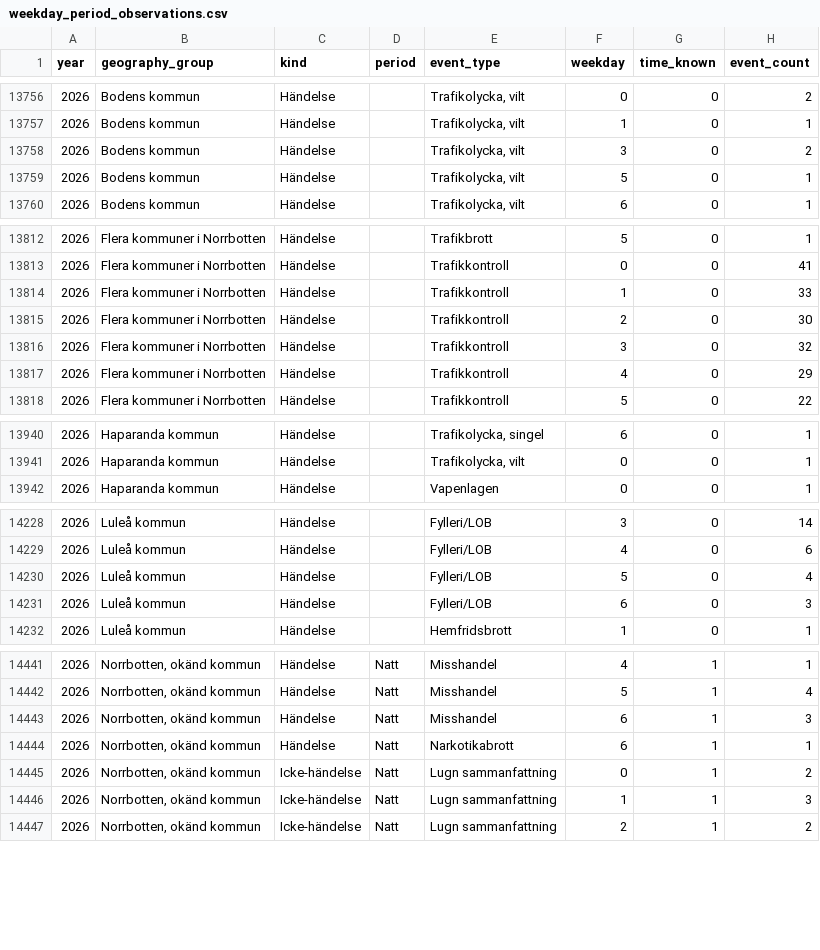
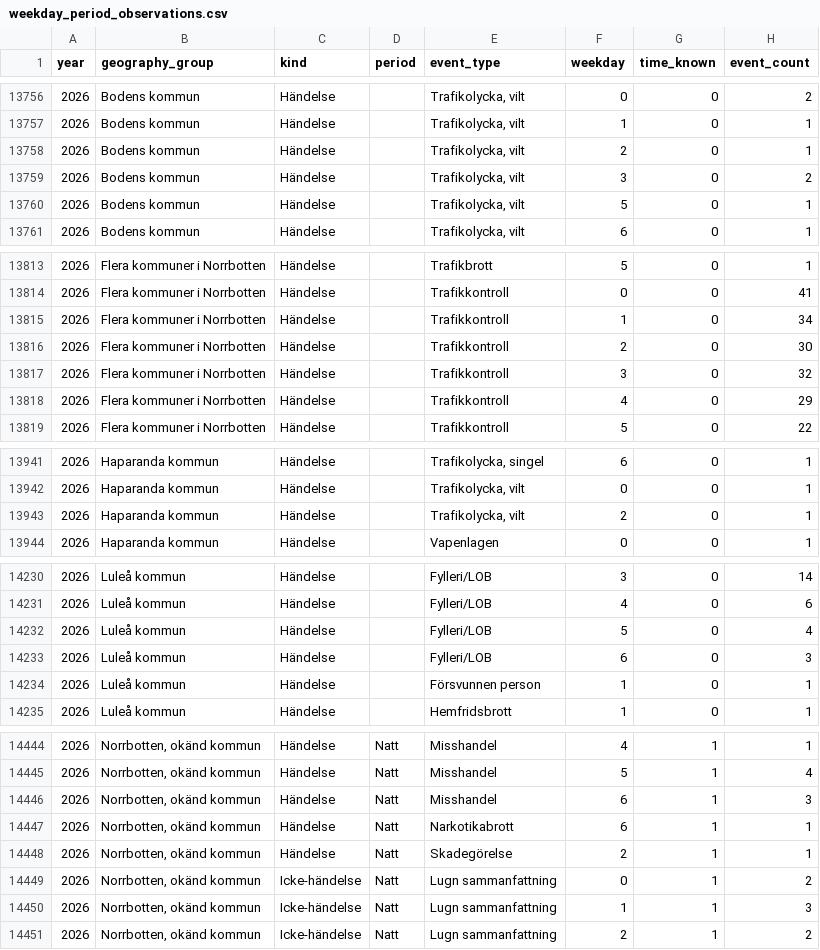
Before and after one commit to Lulea-statistik/Lulea-polishandelser, a CSV file: data/weekday_period_observations.csv, drawn as a sheet; only a part is shown, gaps mark what is left out; the diff covers the shown part only.

```diff
--- a/data/weekday_period_observations.csv
+++ b/data/weekday_period_observations.csv
@@ -13757,2 +13757,3 @@ year,geography_group,kind,period,event_type,weekday,time_known,event_count
 2026,Bodens kommun,Händelse,,"Trafikolycka, vilt",1,0,1
+2026,Bodens kommun,Händelse,,"Trafikolycka, vilt",2,0,1
 2026,Bodens kommun,Händelse,,"Trafikolycka, vilt",3,0,2
@@ -13813,3 +13814,3 @@ year,geography_group,kind,period,event_type,weekday,time_known,event_count
 2026,Flera kommuner i Norrbotten,Händelse,,Trafikkontroll,0,0,41
-2026,Flera kommuner i Norrbotten,Händelse,,Trafikkontroll,1,0,33
+2026,Flera kommuner i Norrbotten,Händelse,,Trafikkontroll,1,0,34
 2026,Flera kommuner i Norrbotten,Händelse,,Trafikkontroll,2,0,30
@@ -13941,2 +13942,3 @@ year,geography_group,kind,period,event_type,weekday,time_known,event_count
 2026,Haparanda kommun,Händelse,,"Trafikolycka, vilt",0,0,1
+2026,Haparanda kommun,Händelse,,"Trafikolycka, vilt",2,0,1
 2026,Haparanda kommun,Händelse,,Vapenlagen,0,0,1
@@ -14231,2 +14233,3 @@ year,geography_group,kind,period,event_type,weekday,time_known,event_count
 2026,Luleå kommun,Händelse,,Fylleri/LOB,6,0,3
+2026,Luleå kommun,Händelse,,Försvunnen person,1,0,1
 2026,Luleå kommun,Händelse,,Hemfridsbrott,1,0,1
@@ -14444,2 +14447,3 @@ year,geography_group,kind,period,event_type,weekday,time_known,event_count
 2026,"Norrbotten, okänd kommun",Händelse,Natt,Narkotikabrott,6,1,1
+2026,"Norrbotten, okänd kommun",Händelse,Natt,Skadegörelse,2,1,1
 2026,"Norrbotten, okänd kommun",Icke-händelse,Natt,Lugn sammanfattning,0,1,2
```
Also changed, not shown: 2 edited cells elsewhere in this file, data/expanded_monthly_summary.csv, data/summary_details_extra_monthly.csv, 18 other files.
